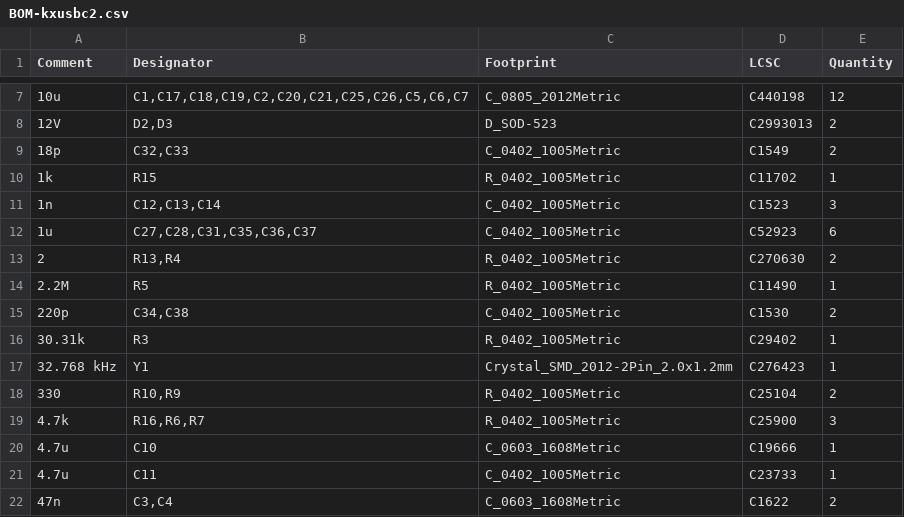
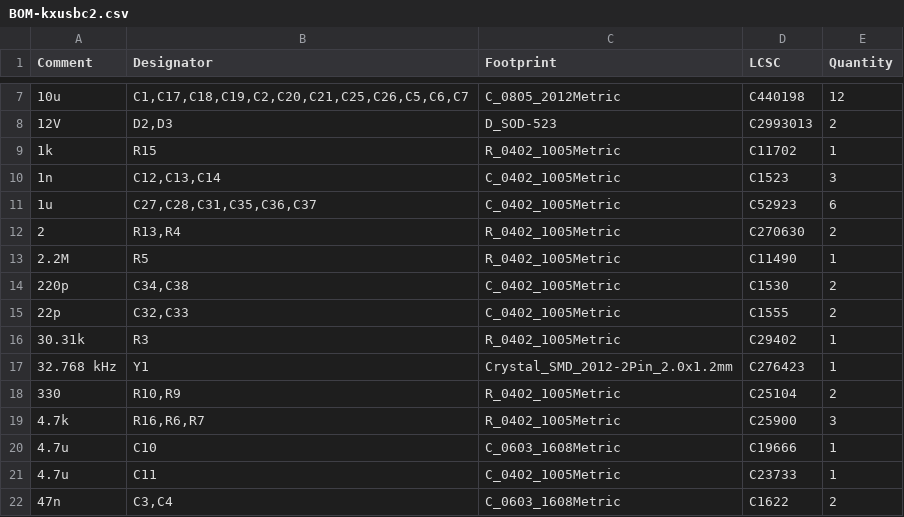
Before and after one commit to manuelkasper/kxusbc2, a CSV file: hardware/pcb/jlcpcb/production_files/BOM-kxusbc2.csv, drawn as a sheet; only a part is shown, gaps mark what is left out; removed rows and columns are numbered as before the commit, all else as after; the diff names each change by its address in the sheet, - before the commit and + after, or states it on an @@ line.

```diff
--- a/hardware/pcb/jlcpcb/production_files/BOM-kxusbc2.csv
+++ b/hardware/pcb/jlcpcb/production_files/BOM-kxusbc2.csv
-row 9: 18p | C32,C33 | C_0402_1005Metric | C1549 | 2
+row 15: 22p | C32,C33 | C_0402_1005Metric | C1555 | 2
```
Also changed, not shown: hardware/pcb/jlcpcb/production_files/CPL-kxusbc2.csv, 4 other files.
